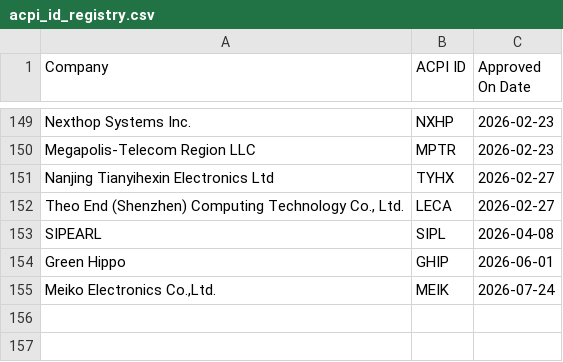
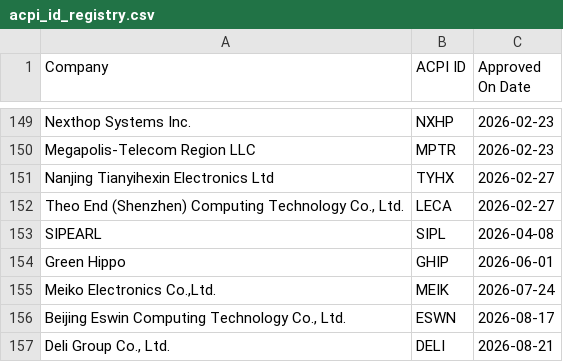
Before and after one commit to systemd/systemd, a CSV file: hwdb.d/acpi_id_registry.csv, drawn as a sheet; only a part is shown, gaps mark what is left out; the diff names each change by its address in the sheet, - before the commit and + after, or states it on an @@ line.

Commit message:
hwdb: run update tool

```diff
--- a/hwdb.d/acpi_id_registry.csv
+++ b/hwdb.d/acpi_id_registry.csv
+row 156: Beijing Eswin Computing Technology Co., Ltd. | ESWN | 2026-08-17
+row 157: Deli Group Co., Ltd. | DELI | 2026-08-21
```
Also changed, not shown: 9 other files.
